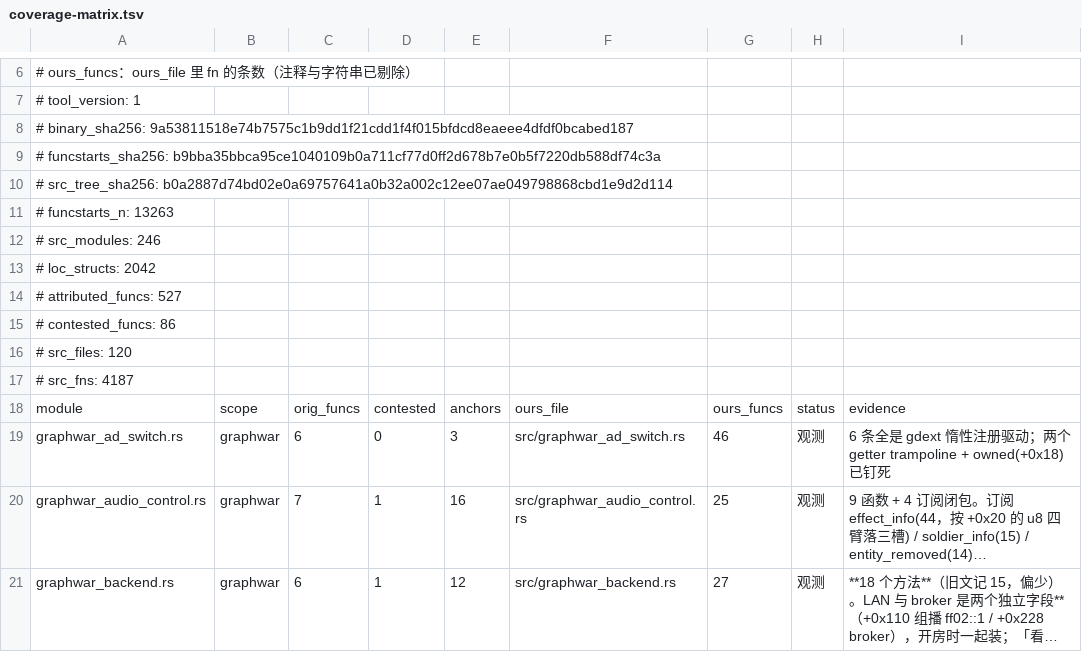
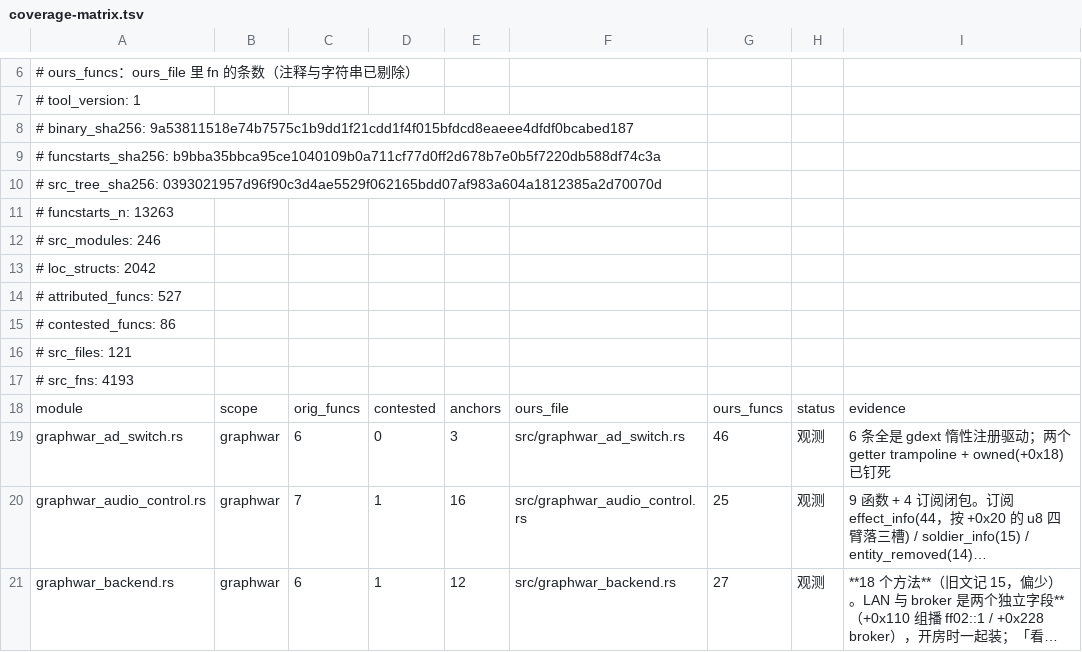
Before and after one commit to Cmd-GZ/graphwar2-rebuild, a TSV file: docs/coverage-matrix.tsv, drawn as a sheet; only a part is shown, gaps mark what is left out; long unchanged cells end in ….

```diff
--- a/docs/coverage-matrix.tsv
+++ b/docs/coverage-matrix.tsv
@@ -9,3 +9,3 @@
 # funcstarts_sha256: b9bba35bbca95ce1040109b0a711cf77d0ff2d678b7e0b5f7220db588df74c3a
-# src_tree_sha256: b0a2887d74bd02e0a69757641a0b32a002c12ee07ae049798868cbd1e9d2d114
+# src_tree_sha256: 0393021957d96f90c3d4ae5529f062165bdd07af983a604a1812385a2d70070d
 # funcstarts_n: 13263
@@ -15,4 +15,4 @@
 # contested_funcs: 86
-# src_files: 120
-# src_fns: 4187
+# src_files: 121
+# src_fns: 4193
 module	scope	orig_funcs	contested	anchors	ours_file	ours_funcs	status	evidence
```
Also changed, not shown: 3 other files.
